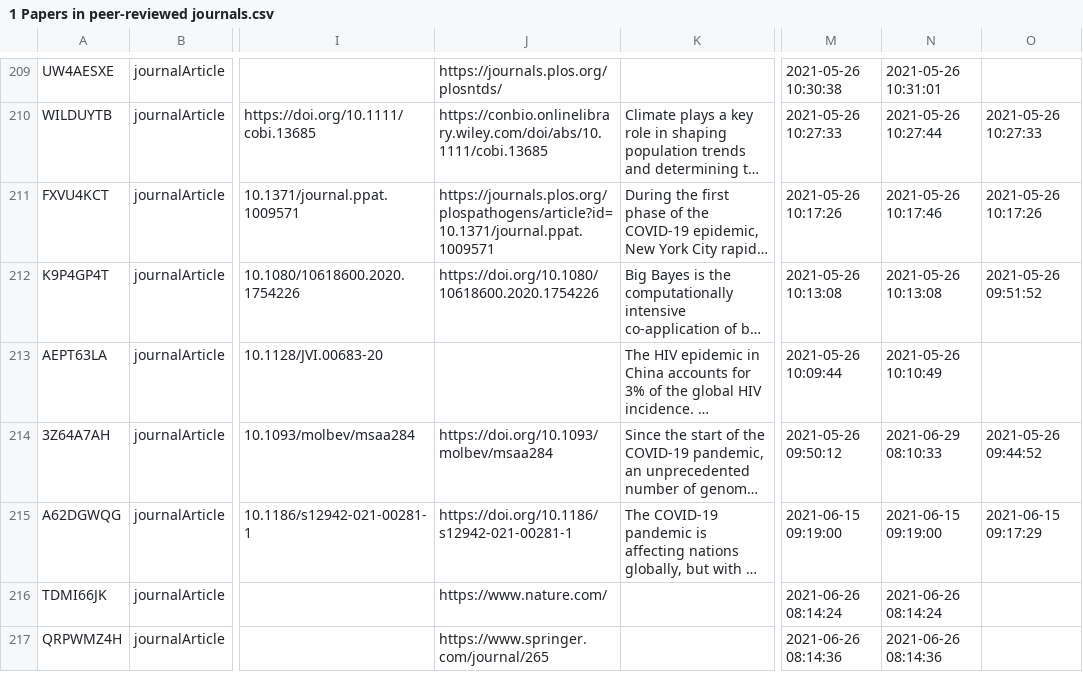
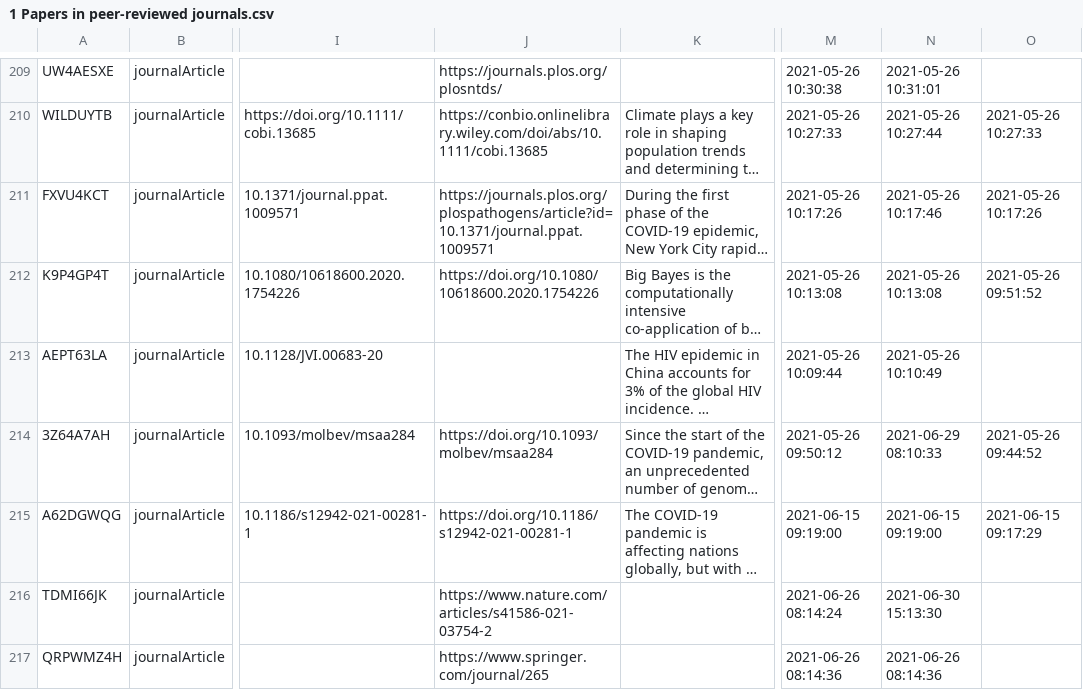
Before and after one commit to yannforget/spell-website, a CSV file: zotero/1 Papers in peer-reviewed journals.csv, drawn as a sheet; only a part is shown, gaps mark what is left out; long unchanged cells end in …; the diff names each change by its address in the sheet, - before the commit and + after, or states it on an @@ line.

```diff
--- a/zotero/1 Papers in peer-reviewed journals.csv
+++ b/zotero/1 Papers in peer-reviewed journals.csv
-J216: https://www.nature.com/
+J216: https://www.nature.com/articles/s41586-021-03754-2
-N216: 2021-06-26 08:14:24
+N216: 2021-06-30 15:13:30
```
Also changed, not shown: 1 other file.
